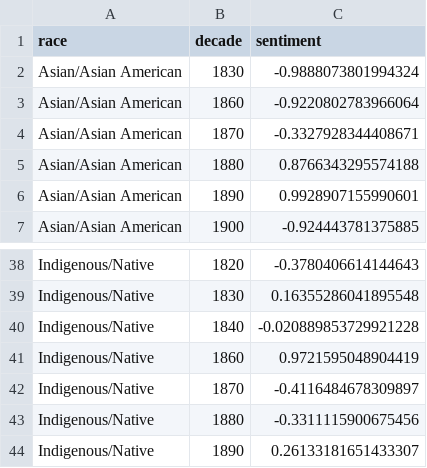
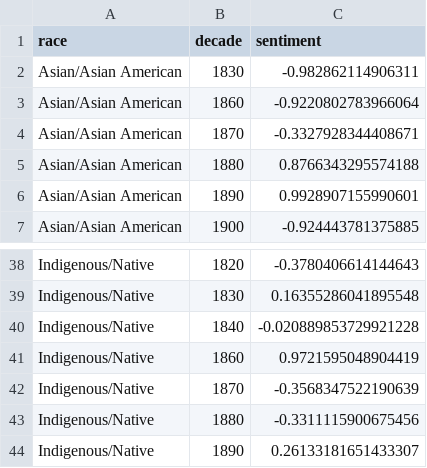
Before and after one commit to rohanramnarain/america-at-250, a CSV file: data/processed/race_sent_timeseries_transformer.csv, drawn as a sheet; only a part is shown, gaps mark what is left out; the diff covers the shown part only.

```diff
--- a/data/processed/race_sent_timeseries_transformer.csv
+++ b/data/processed/race_sent_timeseries_transformer.csv
@@ -1,3 +1,3 @@
 race,decade,sentiment
-Asian/Asian American,1830,-0.9888073801994324
+Asian/Asian American,1830,-0.982862114906311
 Asian/Asian American,1860,-0.9220802783966064
@@ -41,3 +41,3 @@ Indigenous/Native,1840,-0.020889853729921228
 Indigenous/Native,1860,0.9721595048904419
-Indigenous/Native,1870,-0.4116484678309897
+Indigenous/Native,1870,-0.3568347522190639
 Indigenous/Native,1880,-0.3311115900675456
```
Also changed, not shown: 1 removed row and 34 edited cells elsewhere in this file, data/processed/race_sent_timeseries_combined.csv, data/processed/race_sent_timeseries_vader.csv, 7 other files.
